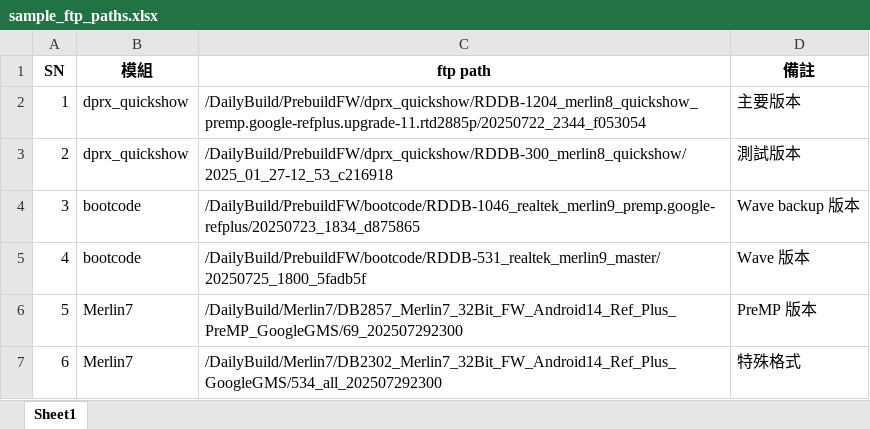
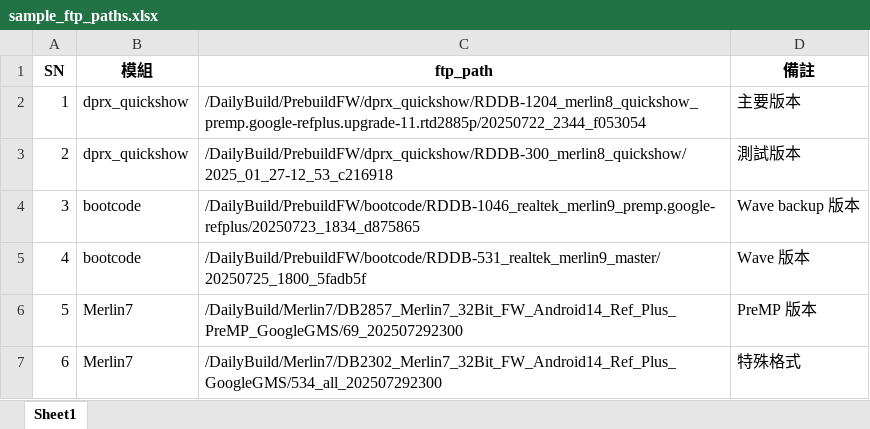
Before and after one commit to qqringman/preMP, an Excel workbook: sample_ftp_paths.xlsx, sheet Sheet1, drawn as a sheet; values as stored, in another font and other column widths than the file's, no borders; the diff names each change by its address in the sheet, - before the commit and + after, or states it on an @@ line.

```diff
--- a/sample_ftp_paths.xlsx (sheet Sheet1)
+++ b/sample_ftp_paths.xlsx (sheet Sheet1)
-C1: ftp path
+C1: ftp_path
```
Also changed, not shown: 1 other file.
